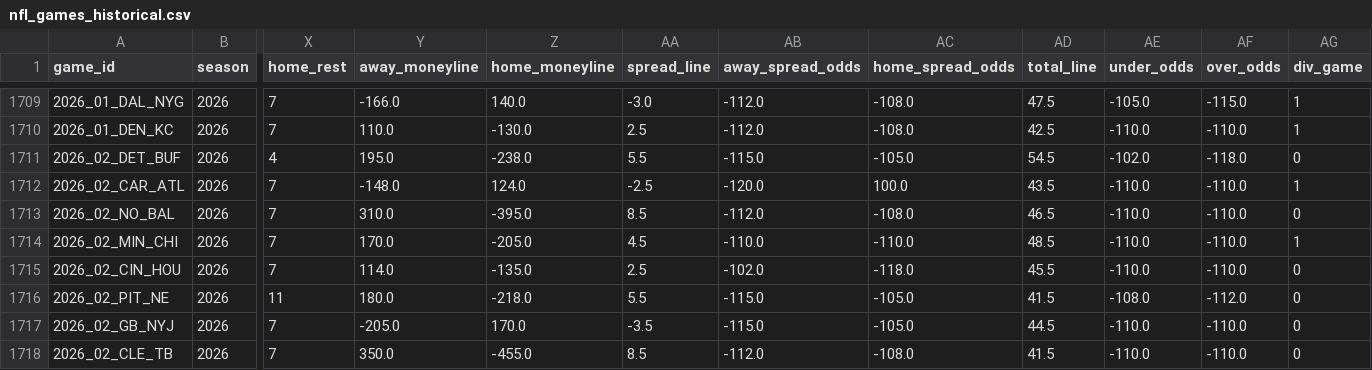
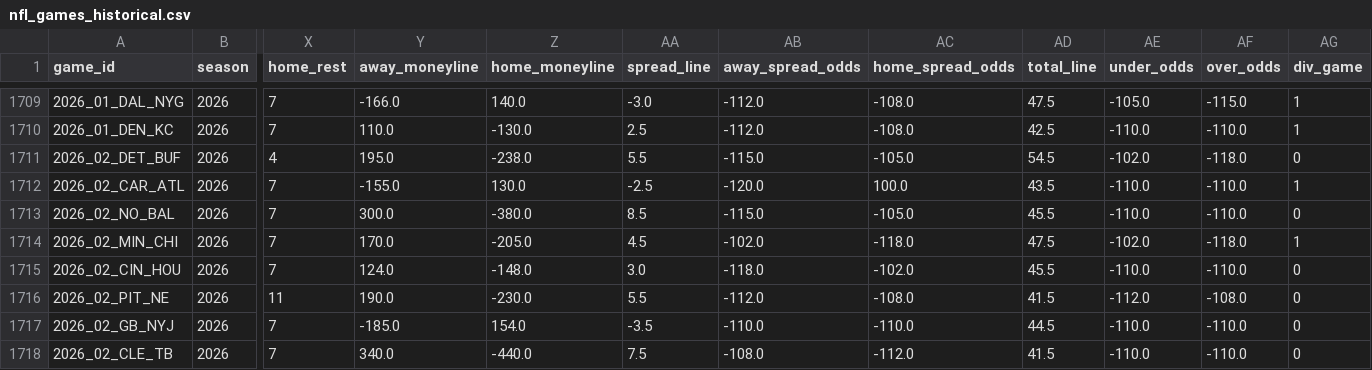
Before and after one commit to bestoddspredictions-web/nfl-predictions, a CSV file: data_files/nfl_games_historical.csv, drawn as a sheet; only a part is shown, gaps mark what is left out; the diff covers the shown part only; the diff names each change by its address in the sheet, - before the commit and + after, or states it on an @@ line.

```diff
--- a/data_files/nfl_games_historical.csv
+++ b/data_files/nfl_games_historical.csv
-Y1712 (away_moneyline): -148.0
+Y1712 (away_moneyline): -155.0
-Z1712 (home_moneyline): 124.0
+Z1712 (home_moneyline): 130.0
-Y1713 (away_moneyline): 310.0
+Y1713 (away_moneyline): 300.0
-Z1713 (home_moneyline): -395.0
+Z1713 (home_moneyline): -380.0
-AB1713 (away_spread_odds): -112.0
+AB1713 (away_spread_odds): -115.0
-AC1713 (home_spread_odds): -108.0
+AC1713 (home_spread_odds): -105.0
-AD1713 (total_line): 46.5
+AD1713 (total_line): 45.5
-AB1714 (away_spread_odds): -110.0
+AB1714 (away_spread_odds): -102.0
-AC1714 (home_spread_odds): -110.0
+AC1714 (home_spread_odds): -118.0
-AD1714 (total_line): 48.5
+AD1714 (total_line): 47.5
-AE1714 (under_odds): -110.0
+AE1714 (under_odds): -102.0
-AF1714 (over_odds): -110.0
+AF1714 (over_odds): -118.0
-Y1715 (away_moneyline): 114.0
+Y1715 (away_moneyline): 124.0
-Z1715 (home_moneyline): -135.0
+Z1715 (home_moneyline): -148.0
-AA1715 (spread_line): 2.5
+AA1715 (spread_line): 3.0
-AB1715 (away_spread_odds): -102.0
+AB1715 (away_spread_odds): -118.0
-AC1715 (home_spread_odds): -118.0
+AC1715 (home_spread_odds): -102.0
-Y1716 (away_moneyline): 180.0
+Y1716 (away_moneyline): 190.0
-Z1716 (home_moneyline): -218.0
+Z1716 (home_moneyline): -230.0
-AB1716 (away_spread_odds): -115.0
+AB1716 (away_spread_odds): -112.0
-AC1716 (home_spread_odds): -105.0
+AC1716 (home_spread_odds): -108.0
-AE1716 (under_odds): -108.0
+AE1716 (under_odds): -112.0
-AF1716 (over_odds): -112.0
+AF1716 (over_odds): -108.0
-Y1717 (away_moneyline): -205.0
+Y1717 (away_moneyline): -185.0
-Z1717 (home_moneyline): 170.0
+Z1717 (home_moneyline): 154.0
-AB1717 (away_spread_odds): -115.0
+AB1717 (away_spread_odds): -110.0
-AC1717 (home_spread_odds): -105.0
+AC1717 (home_spread_odds): -110.0
-Y1718 (away_moneyline): 350.0
+Y1718 (away_moneyline): 340.0
-Z1718 (home_moneyline): -455.0
+Z1718 (home_moneyline): -440.0
-AA1718 (spread_line): 8.5
+AA1718 (spread_line): 7.5
-AB1718 (away_spread_odds): -112.0
+AB1718 (away_spread_odds): -108.0
-AC1718 (home_spread_odds): -108.0
+AC1718 (home_spread_odds): -112.0
```
Also changed, not shown: 43 edited cells elsewhere in this file, data_files/espn_injuries.csv, data_files/model_feature_importances.csv, 4 other files.
